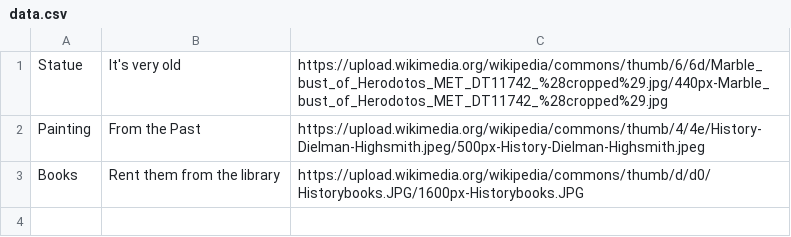
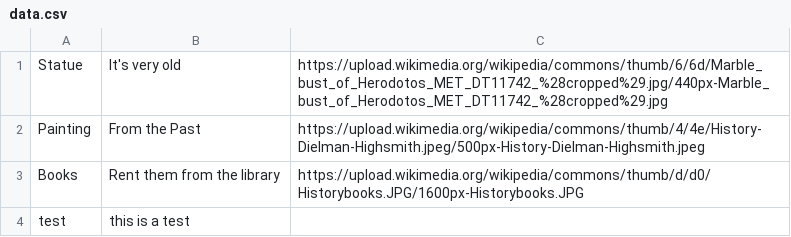
Before and after one commit to Rishabh9742/COSC4P02, a CSV file: data.csv, drawn as a sheet.

```diff
--- a/data.csv
+++ b/data.csv
@@ -3 +3,2 @@ Painting,From the Past,https://upload.wikimedia.org/wikipedia/commons/thumb/4/4e
 Books, Rent them from the library, https://upload.wikimedia.org/wikipedia/commons/thumb/d/d0/Historybooks.JPG/1600px-Historybooks.JPG
+test,this is a test,
```
Also changed, not shown: 4 other files.
